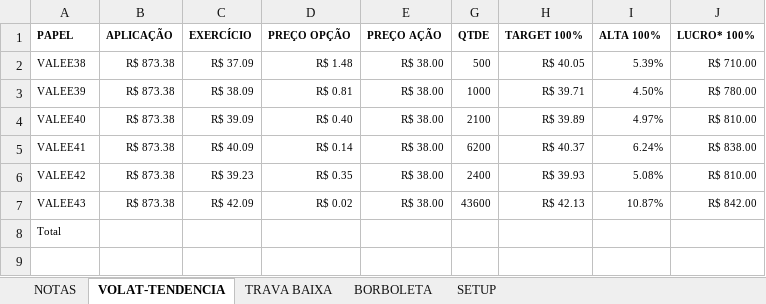
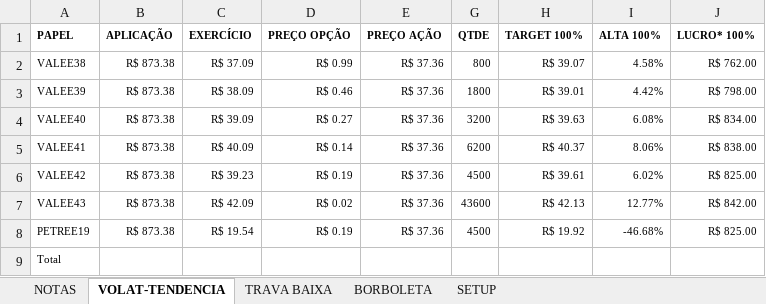
Before and after one commit to bengelbert/ifsc, an Excel workbook: stocks/nc_xpi_opcoes.xlsx, sheet VOLAT-TENDENCIA, drawn as a sheet; values as stored, in another font and other column widths than the file's, no borders; table styles not drawn; the diff names each change by its address in the sheet, - before the commit and + after, or states it on an @@ line.

```diff
--- a/stocks/nc_xpi_opcoes.xlsx (sheet VOLAT-TENDENCIA)
+++ b/stocks/nc_xpi_opcoes.xlsx (sheet VOLAT-TENDENCIA)
-D2 (PREÇO OPÇÃO): R$ 1.48
+D2 (PREÇO OPÇÃO): R$ 0.99
-E2:E7 (PREÇO AÇÃO): R$ 38.00
+E2:E7 (PREÇO AÇÃO): R$ 37.36
-G2 (QTDE): 500
+G2 (QTDE): 800
-H2 (TARGET 100%): R$ 40.05
+H2 (TARGET 100%): R$ 39.07
-I2 (ALTA 100%): 5.39%
+I2 (ALTA 100%): 4.58%
-J2 (LUCRO* 100%): R$ 710.00
+J2 (LUCRO* 100%): R$ 762.00
-D3 (PREÇO OPÇÃO): R$ 0.81
+D3 (PREÇO OPÇÃO): R$ 0.46
-G3 (QTDE): 1000
+G3 (QTDE): 1800
-H3 (TARGET 100%): R$ 39.71
+H3 (TARGET 100%): R$ 39.01
-I3 (ALTA 100%): 4.50%
+I3 (ALTA 100%): 4.42%
-J3 (LUCRO* 100%): R$ 780.00
+J3 (LUCRO* 100%): R$ 798.00
-D4 (PREÇO OPÇÃO): R$ 0.40
+D4 (PREÇO OPÇÃO): R$ 0.27
-G4 (QTDE): 2100
+G4 (QTDE): 3200
-H4 (TARGET 100%): R$ 39.89
+H4 (TARGET 100%): R$ 39.63
-I4 (ALTA 100%): 4.97%
+I4 (ALTA 100%): 6.08%
-J4 (LUCRO* 100%): R$ 810.00
+J4 (LUCRO* 100%): R$ 834.00
-I5 (ALTA 100%): 6.24%
+I5 (ALTA 100%): 8.06%
-D6 (PREÇO OPÇÃO): R$ 0.35
+D6 (PREÇO OPÇÃO): R$ 0.19
-G6 (QTDE): 2400
+G6 (QTDE): 4500
-H6 (TARGET 100%): R$ 39.93
+H6 (TARGET 100%): R$ 39.61
-I6 (ALTA 100%): 5.08%
+I6 (ALTA 100%): 6.02%
-J6 (LUCRO* 100%): R$ 810.00
+J6 (LUCRO* 100%): R$ 825.00
-I7 (ALTA 100%): 10.87%
+I7 (ALTA 100%): 12.77%
+row 8: PETREE19 | R$ 873.38 | R$ 19.54 | R$ 0.19 | R$ 37.36 | 4500 | R$ 19.92 | -46.68% | R$ 825.00
```
Also changed, not shown: sheet NOTAS, sheet BORBOLETA, sheet TRAVA BAIXA, formulas that keep their value, hidden cells.
